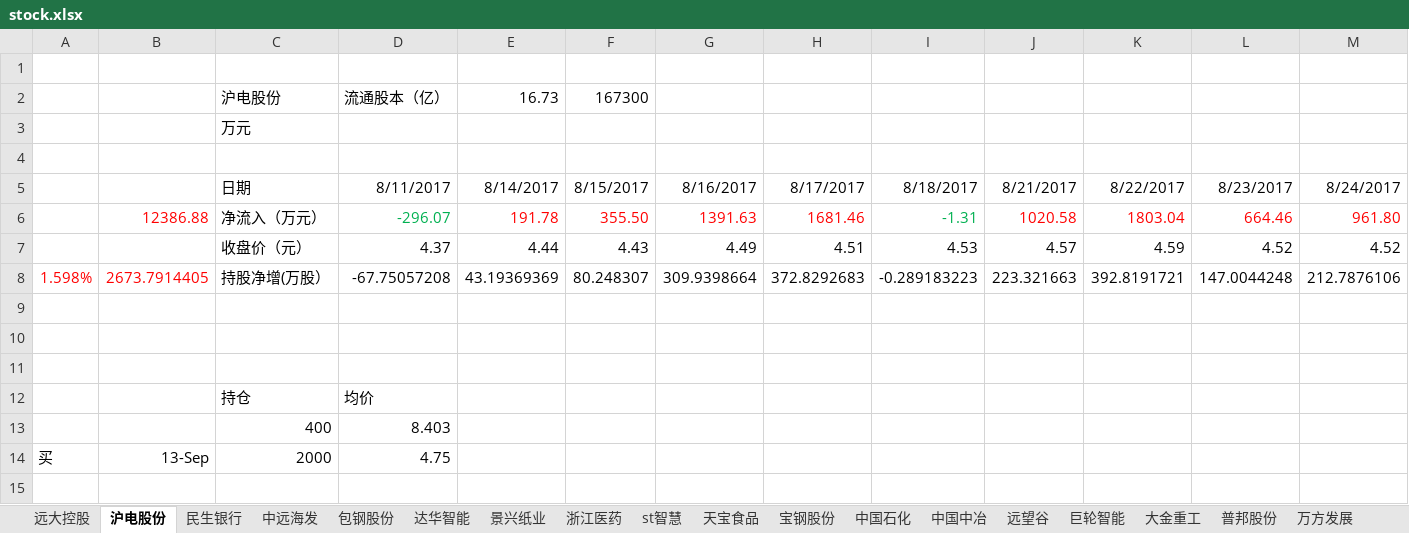
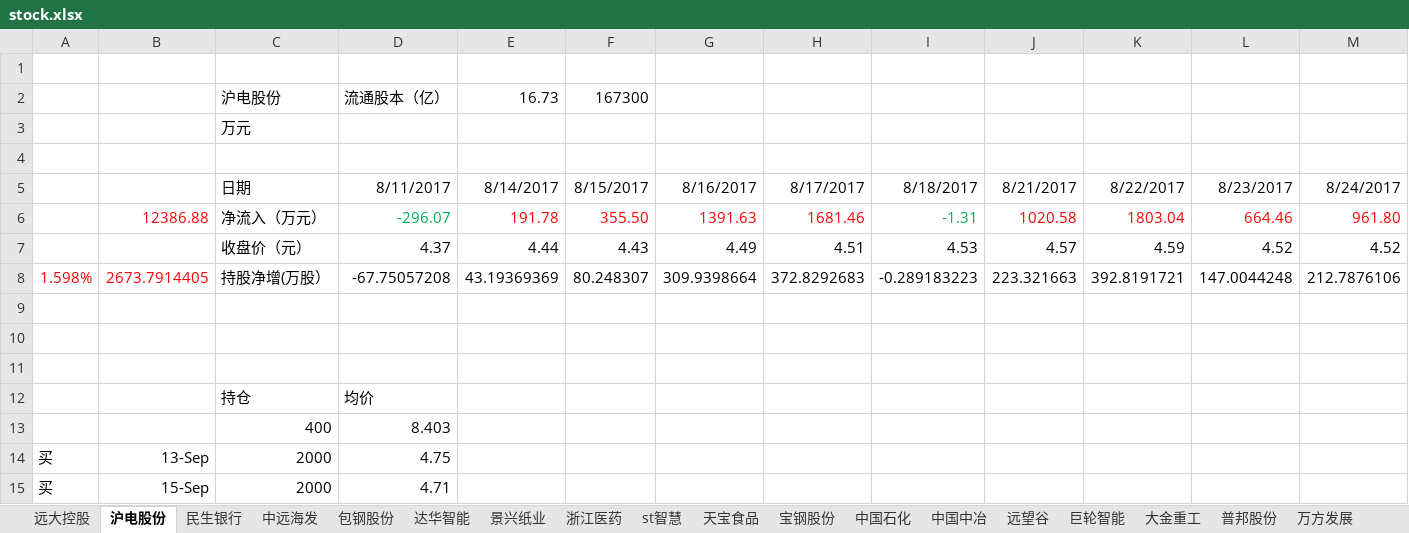
Before and after one commit to JMsun-2000/stock_market, an Excel workbook: stock.xlsx, sheet 沪电股份, drawn as a sheet; only a part is shown; values as stored, in another font and other column widths than the file's, no borders; rows hold the shown columns only; the diff names each change by its address in the sheet, - before the commit and + after, or states it on an @@ line.

Commit message:
appending 2000沪电

```diff
--- a/stock.xlsx (sheet 沪电股份)
+++ b/stock.xlsx (sheet 沪电股份)
+row 15: 买 | 15-Sep | 2000 | 4.71
```
Also changed, not shown: sheet 宝钢股份.
